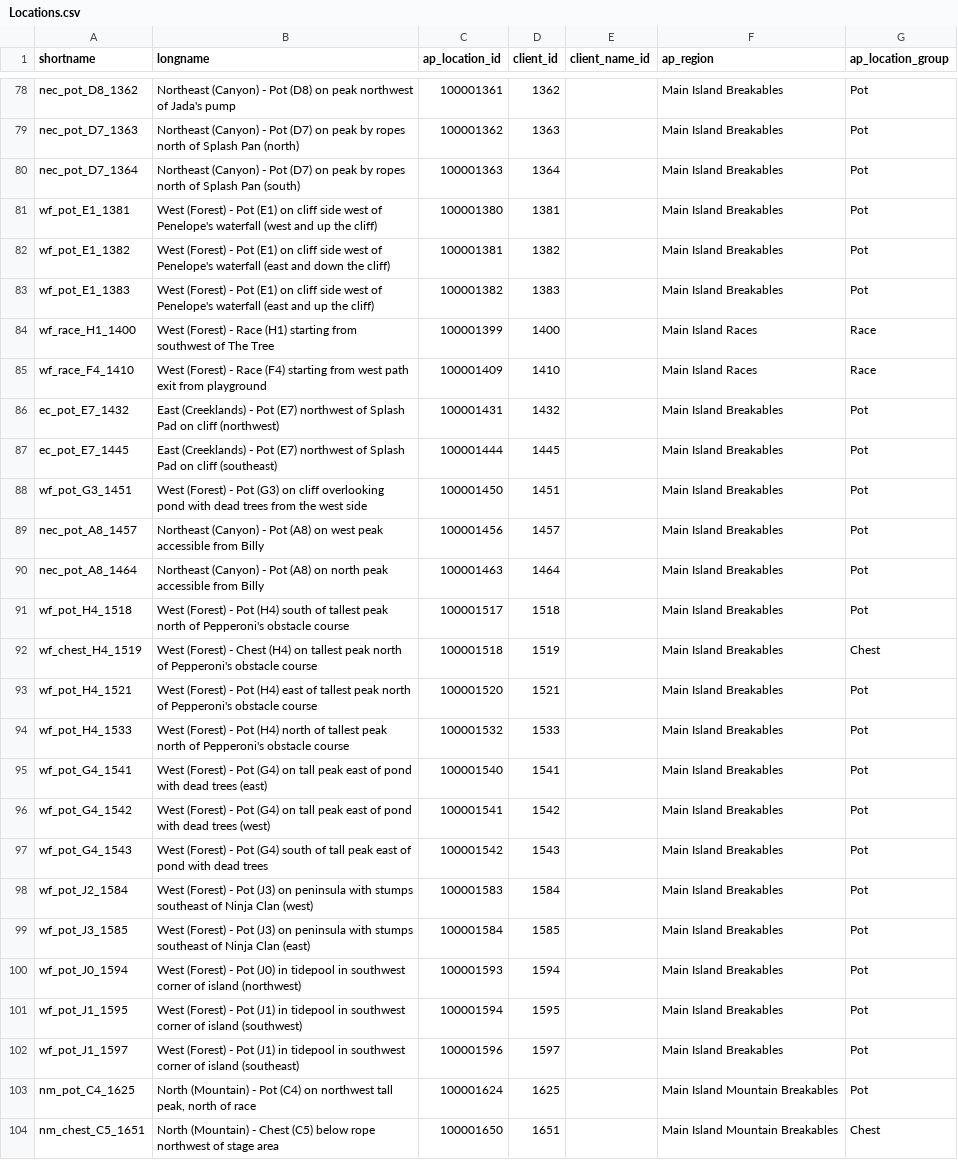
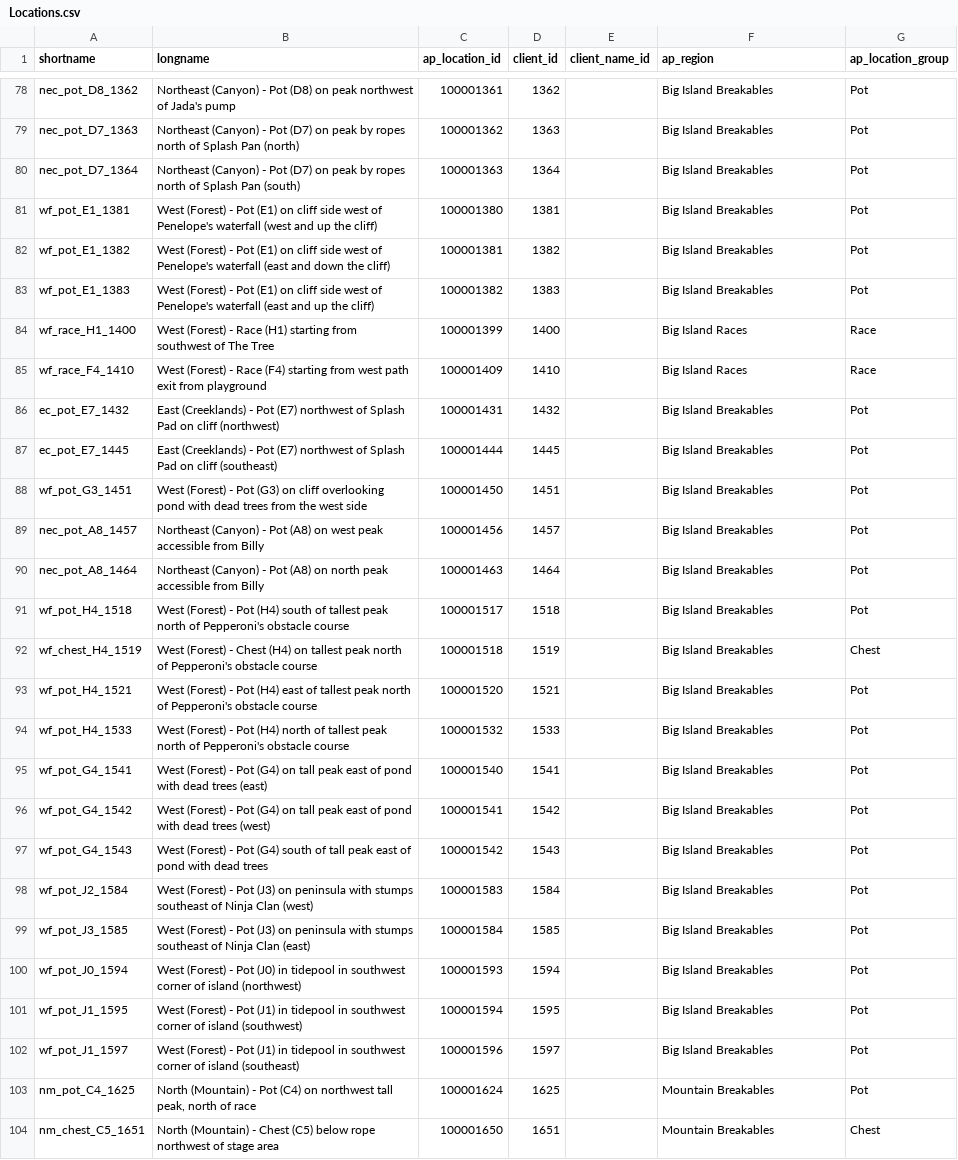
Before and after one commit to natronium/GatorRando, a CSV file: GatorRando/data/Locations.csv, drawn as a sheet; only a part is shown, gaps mark what is left out; the diff covers the shown part only; the diff names each change by its address in the sheet, - before the commit and + after, or states it on an @@ line.

Commit message:
update csvs with changes to apworld region names and minor tweak to item counts for filler

```diff
--- a/GatorRando/data/Locations.csv
+++ b/GatorRando/data/Locations.csv
-F78:F83 (ap_region): Main Island Breakables
+F78:F83 (ap_region): Big Island Breakables
-F84:F85 (ap_region): Main Island Races
+F84:F85 (ap_region): Big Island Races
-F86:F102 (ap_region): Main Island Breakables
+F86:F102 (ap_region): Big Island Breakables
-F103:F104 (ap_region): Main Island Mountain Breakables
+F103:F104 (ap_region): Mountain Breakables
```
Also changed, not shown: 154 edited cells elsewhere in this file, GatorRando/data/Items.csv.
